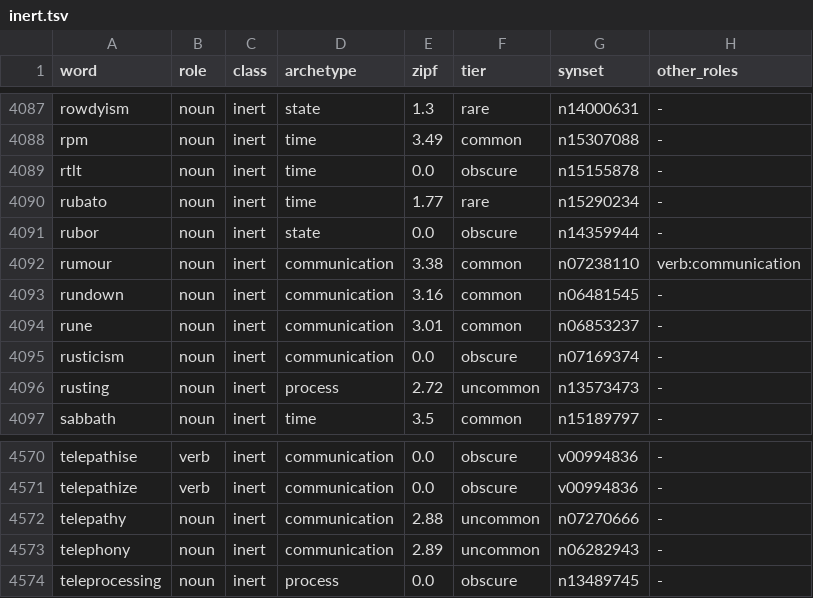
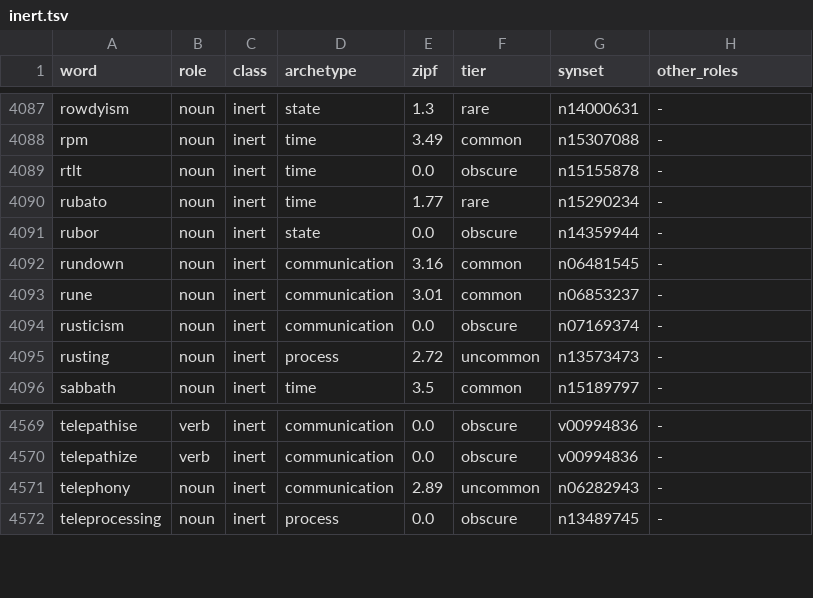
Before and after one commit to oneisnotprime/LastWord, a TSV file: data/inert.tsv, drawn as a sheet; only a part is shown, gaps mark what is left out; the diff names each change by its address in the sheet, - before the commit and + after, or states it on an @@ line.

```diff
--- a/data/inert.tsv
+++ b/data/inert.tsv
-row 4092: rumour | noun | inert | communication | 3.38 | common | n07238110 | verb:communication
-row 4572: telepathy | noun | inert | communication | 2.88 | uncommon | n07270666 | -
```
Also changed, not shown: data/overrides.tsv, data/watchlist.tsv, 36 other files.
